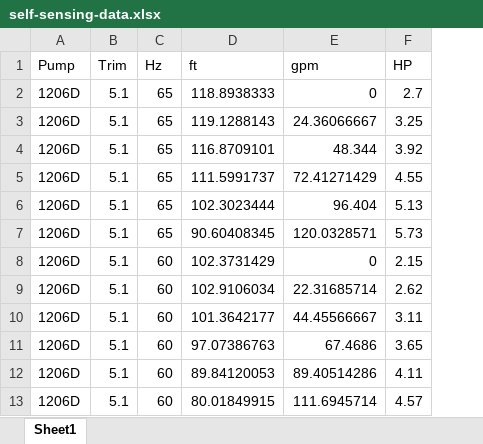
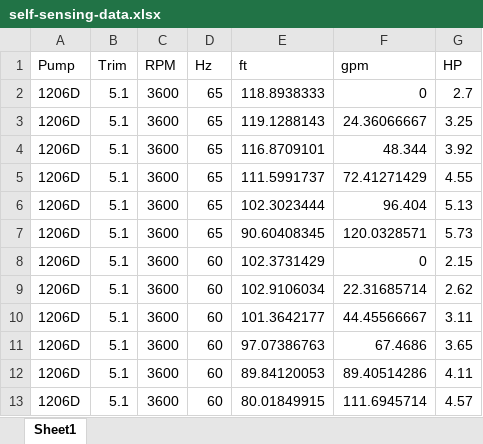
Before and after one commit to askast/self-sensing-polynomial, an Excel workbook: self-sensing-data.xlsx, sheet Sheet1, drawn as a sheet; only a part is shown; values as stored, in another font and other column widths than the file's, no borders; the diff names each change by its address in the sheet, - before the commit and + after, or states it on an @@ line.

```diff
--- a/self-sensing-data.xlsx (sheet Sheet1)
+++ b/self-sensing-data.xlsx (sheet Sheet1)
+column C (RPM), rows 2-13: all 3600
```
Also changed, not shown: 2 other files.
